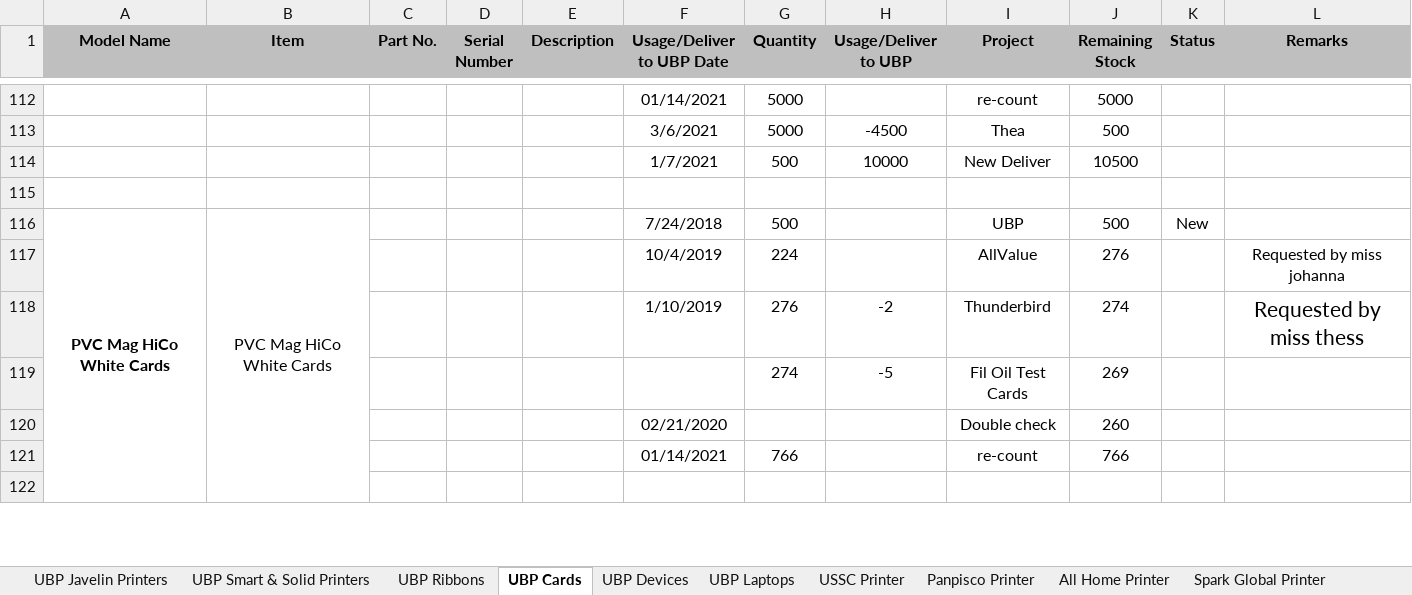
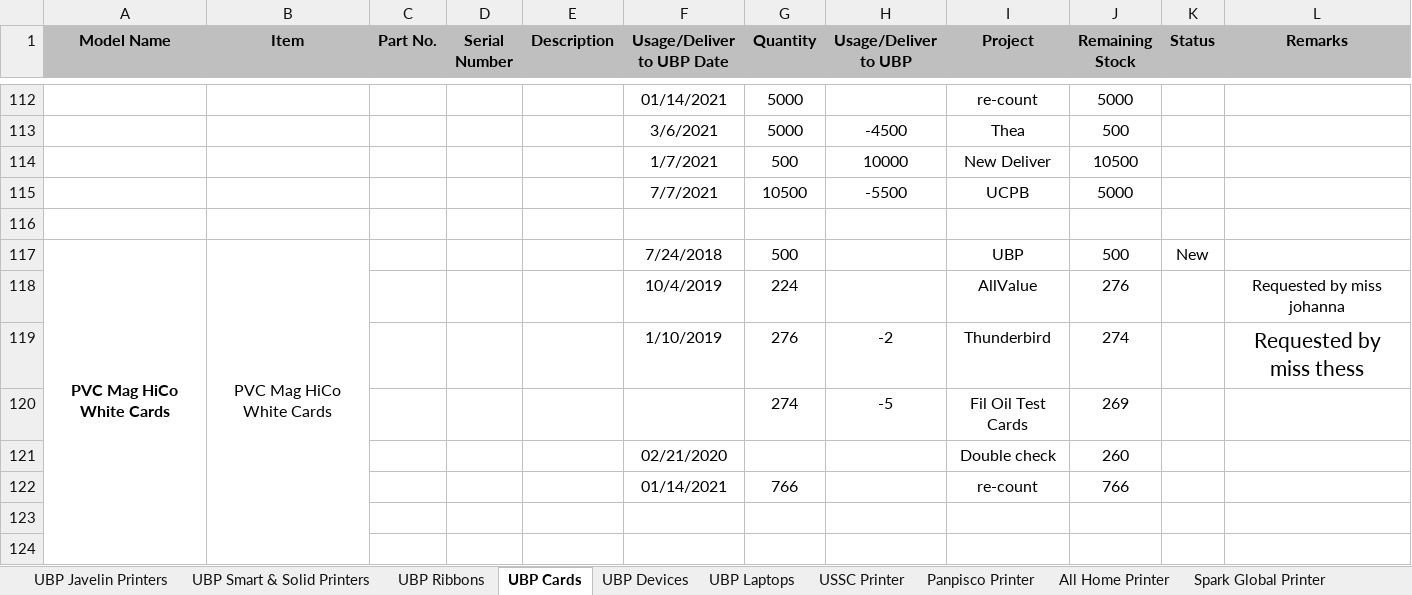
Before and after one commit to Mik-Arvin-Repo/Inventory, an Excel workbook: New Inventory.xlsx, sheet UBP Cards, drawn as a sheet; only a part is shown, gaps mark what is left out; values as stored, in another font and other column widths than the file's, no borders; the diff names each change by its address in the sheet, - before the commit and + after, or states it on an @@ line.

Commit message:
Update New Inventory.xlsx

```diff
--- a/New Inventory.xlsx (sheet UBP Cards)
+++ b/New Inventory.xlsx (sheet UBP Cards)
+row 115:  |  |  |  |  | 7/7/2021 | 10500 | -5500 | UCPB | 5000
+row 123: (empty)
```
